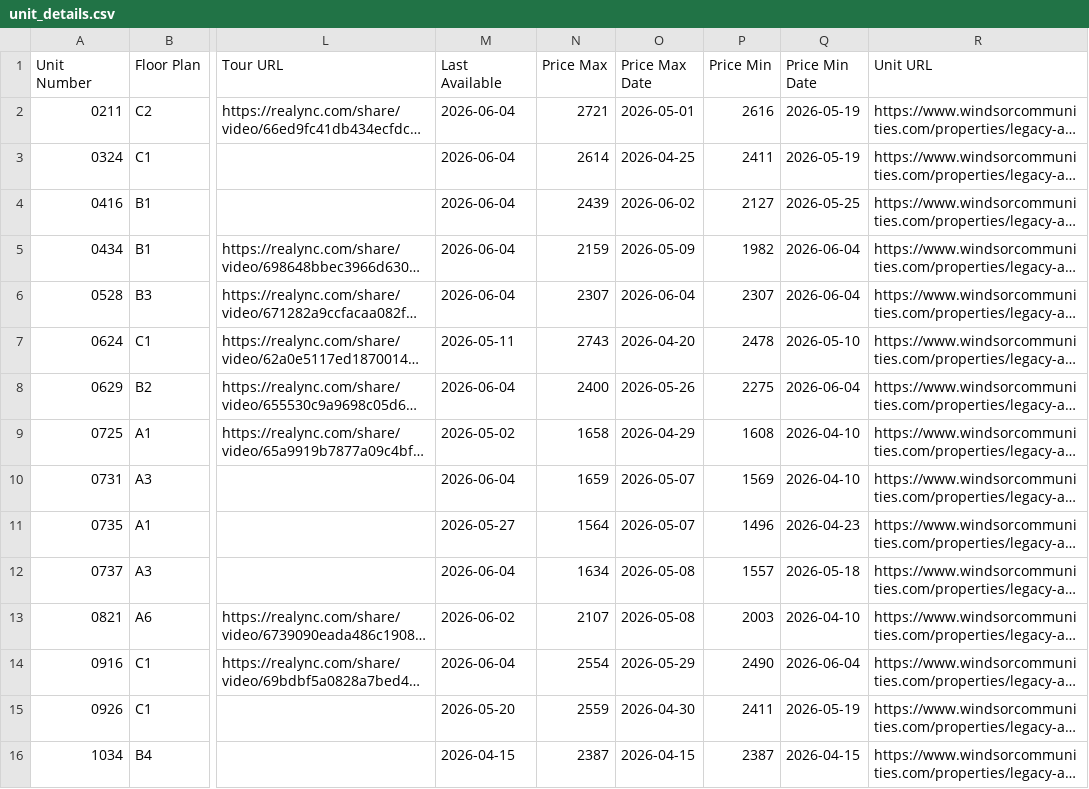
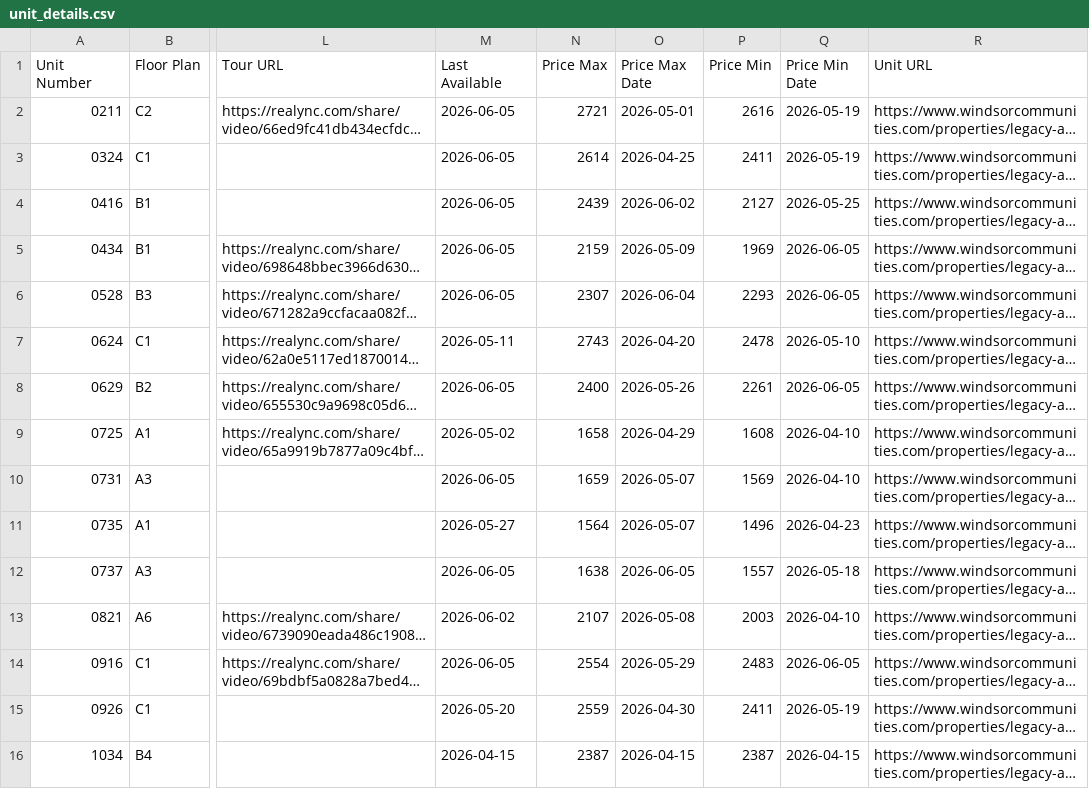
Before and after one commit to patchnpin/apartment_tracker, a CSV file: data/unit_details.csv, drawn as a sheet; only a part is shown, gaps mark what is left out; long unchanged cells end in …; the diff covers the shown part only; the diff names each change by its address in the sheet, - before the commit and + after, or states it on an @@ line.

```diff
--- a/data/unit_details.csv
+++ b/data/unit_details.csv
-M2:M6 (Last Available): 2026-06-04
+M2:M6 (Last Available): 2026-06-05
-P5 (Price Min): 1982
+P5 (Price Min): 1969
-Q5:Q6 (Price Min Date): 2026-06-04
+Q5:Q6 (Price Min Date): 2026-06-05
-P6 (Price Min): 2307
+P6 (Price Min): 2293
-M8 (Last Available): 2026-06-04
+M8 (Last Available): 2026-06-05
-P8 (Price Min): 2275
+P8 (Price Min): 2261
-Q8 (Price Min Date): 2026-06-04
+Q8 (Price Min Date): 2026-06-05
-M10 (Last Available): 2026-06-04
+M10 (Last Available): 2026-06-05
-M12 (Last Available): 2026-06-04
+M12 (Last Available): 2026-06-05
-N12 (Price Max): 1634
+N12 (Price Max): 1638
-O12 (Price Max Date): 2026-05-08
+O12 (Price Max Date): 2026-06-05
-M14 (Last Available): 2026-06-04
+M14 (Last Available): 2026-06-05
-P14 (Price Min): 2490
+P14 (Price Min): 2483
-Q14 (Price Min Date): 2026-06-04
+Q14 (Price Min Date): 2026-06-05
```
Also changed, not shown: 29 edited cells elsewhere in this file, data/price_history.csv, docs/price_history.csv, 1 other file.
